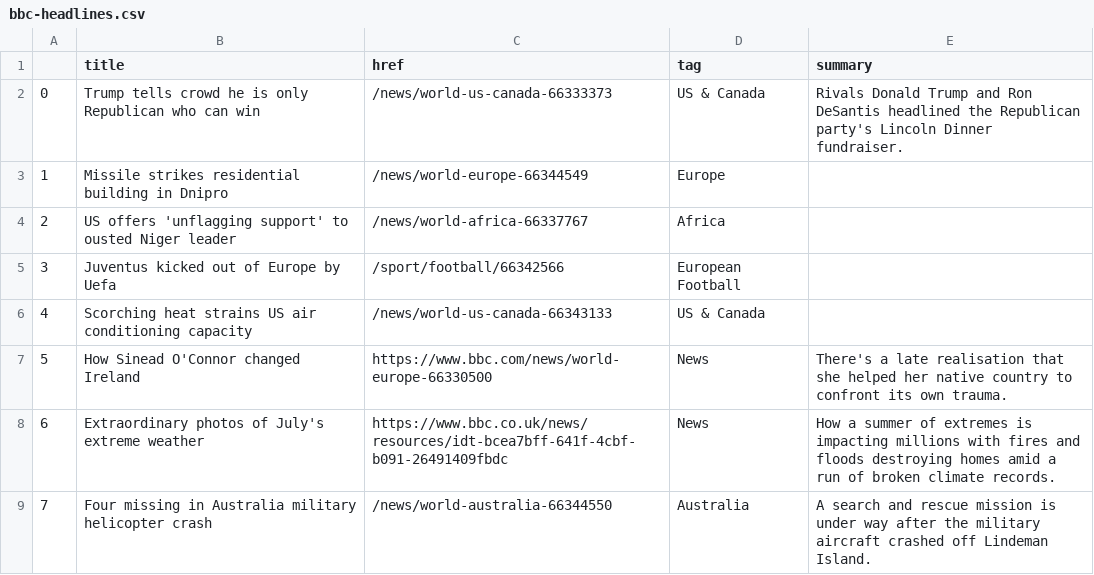
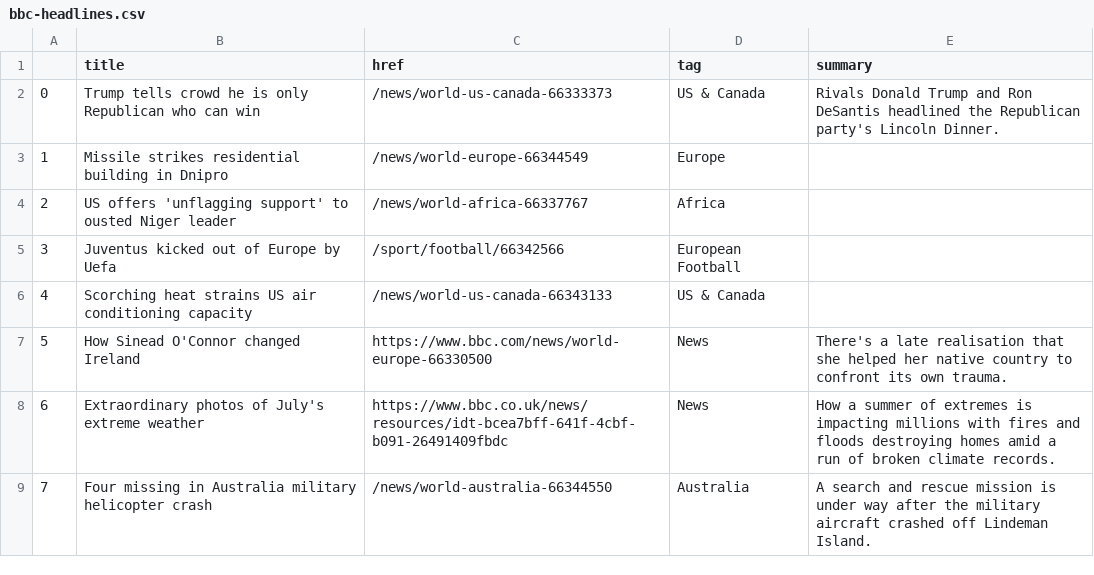
Before and after one commit to jbolster252/scraper.py, a CSV file: bbc-headlines.csv, drawn as a sheet; only a part is shown.

```diff
--- a/bbc-headlines.csv
+++ b/bbc-headlines.csv
@@ -1,3 +1,3 @@
 ,title,href,tag,summary
-0,Trump tells crowd he is only Republican who can win,/news/world-us-canada-66333373,US & Canada,Rivals Donald Trump and Ron DeSantis headlined the Republican party's Lincoln Dinner fundraiser.
+0,Trump tells crowd he is only Republican who can win,/news/world-us-canada-66333373,US & Canada,Rivals Donald Trump and Ron DeSantis headlined the Republican party's Lincoln Dinner.
 1,Missile strikes residential building in Dnipro,/news/world-europe-66344549,Europe,
```
